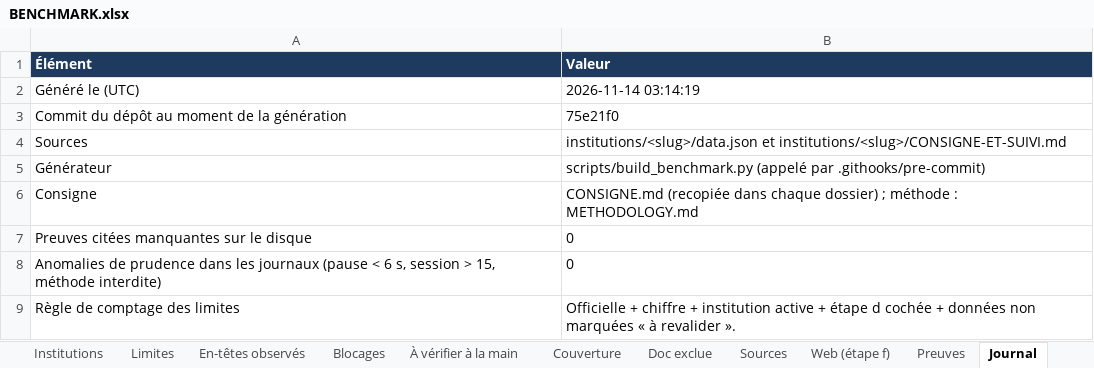
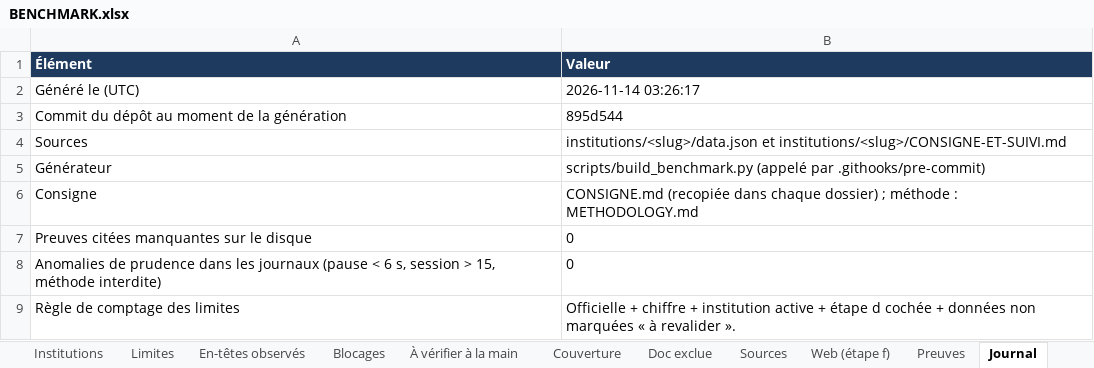
Before and after one commit to maribakulj/Veille-API-IIIF, an Excel workbook: BENCHMARK.xlsx, sheet Journal, drawn as a sheet; values as stored, in another font and other column widths than the file's, no borders; the diff names each change by its address in the sheet, - before the commit and + after, or states it on an @@ line.

```diff
--- a/BENCHMARK.xlsx (sheet Journal)
+++ b/BENCHMARK.xlsx (sheet Journal)
-B2 (Valeur): 2026-11-14 03:14:19
+B2 (Valeur): 2026-11-14 03:26:17
-B3 (Valeur): 75e21f0
+B3 (Valeur): 895d544
```
Also changed, not shown: sheet Preuves, sheet Sources, sheet Web (étape f), sheet Limites, sheet Institutions, sheet À vérifier à la main, 5 more sheets, charts or pictures.
